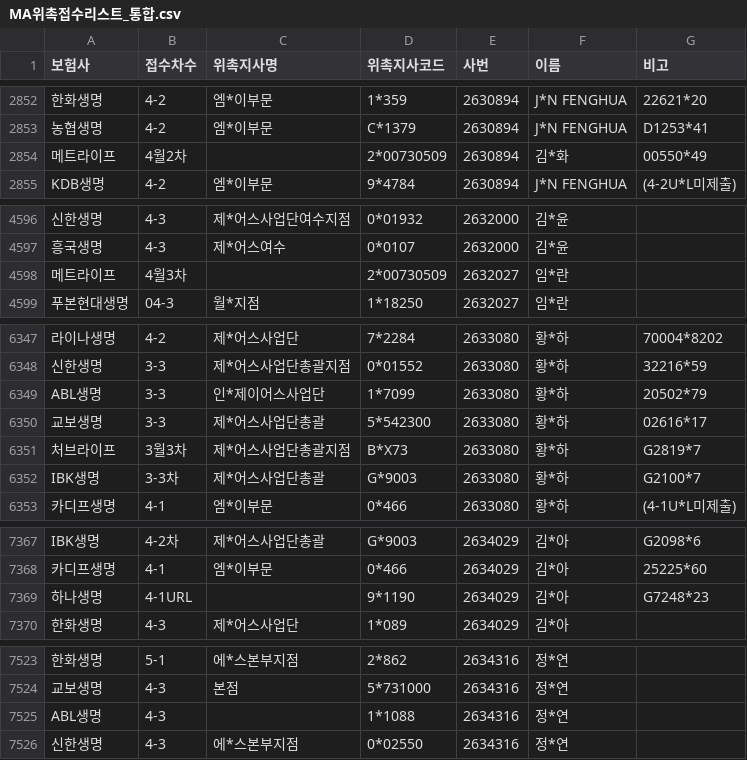
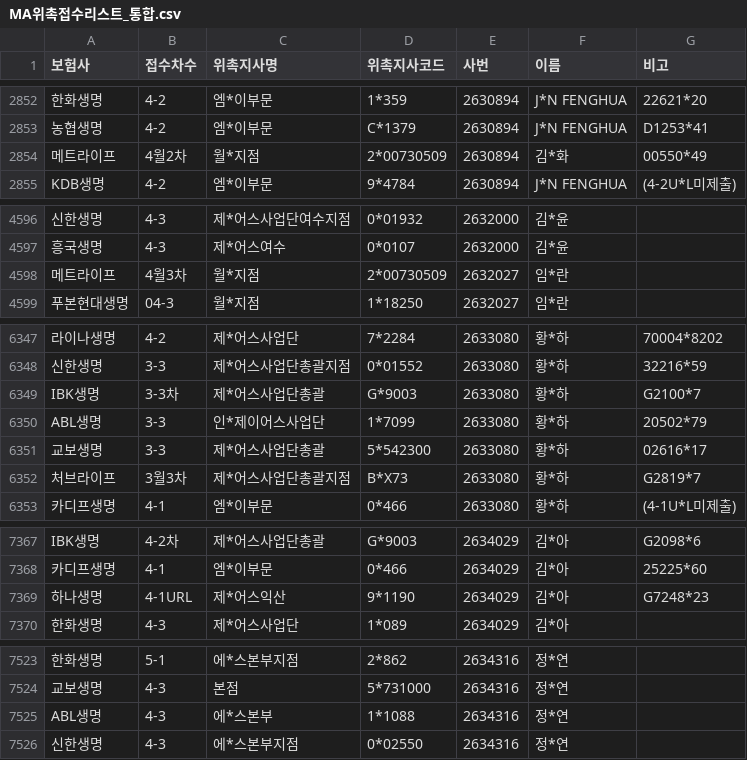
Before and after one commit to incar0223-sys/MA1code, a CSV file: MA위촉접수리스트_통합.csv, drawn as a sheet; only a part is shown, gaps mark what is left out; the diff covers the shown part only; the diff names each change by its address in the sheet, - before the commit and + after, or states it on an @@ line.

```diff
--- a/MA위촉접수리스트_통합.csv
+++ b/MA위촉접수리스트_통합.csv
-C2854 (위촉지사명): (empty)
+C2854 (위촉지사명): 월*지점
-C4598 (위촉지사명): (empty)
+C4598 (위촉지사명): 월*지점
@@ row 6352 moved to row 6349: IBK생명 @@
-C7369 (위촉지사명): (empty)
+C7369 (위촉지사명): 제*어스익산
-C7525 (위촉지사명): (empty)
+C7525 (위촉지사명): 에*스본부
```
Also changed, not shown: 1 added row, 1 removed row, 13 moved rows and 14 edited cells elsewhere in this file.
